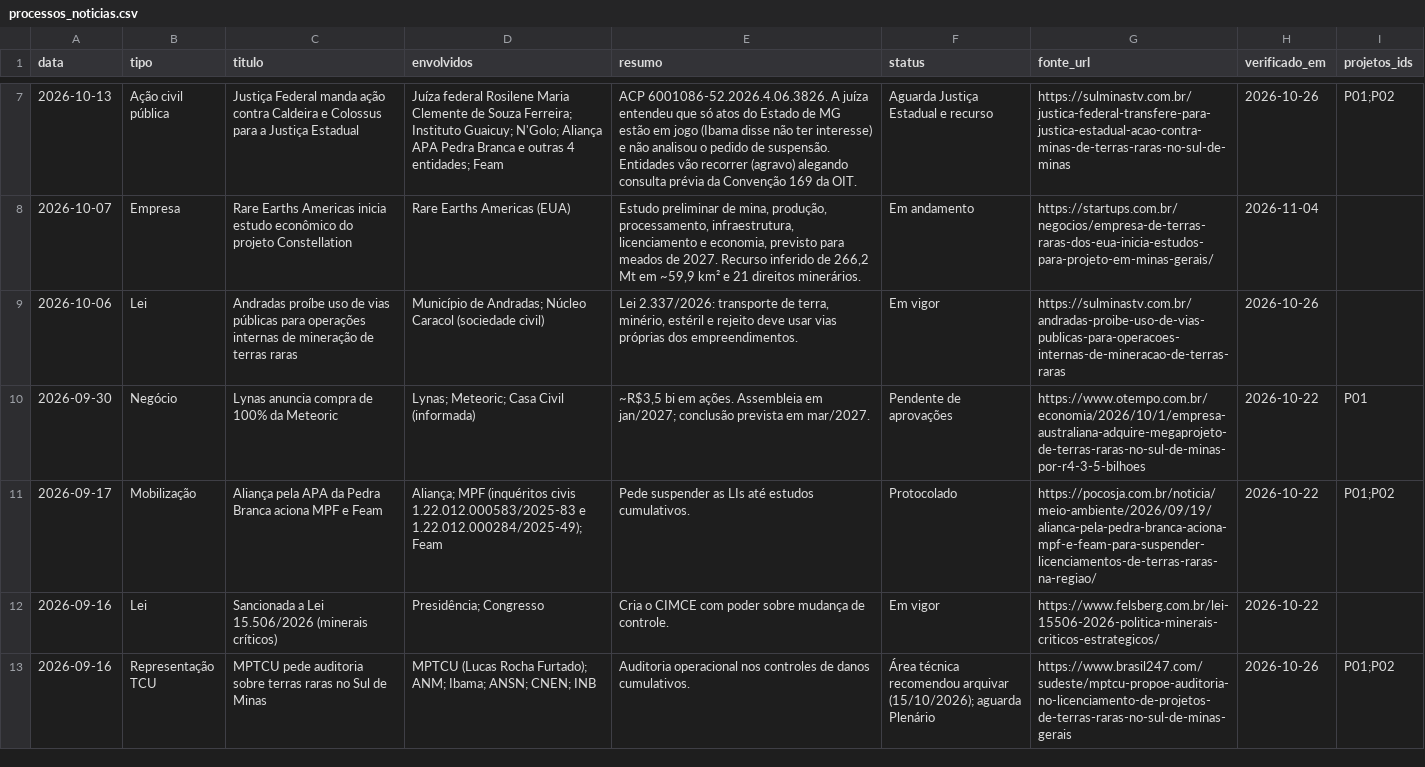
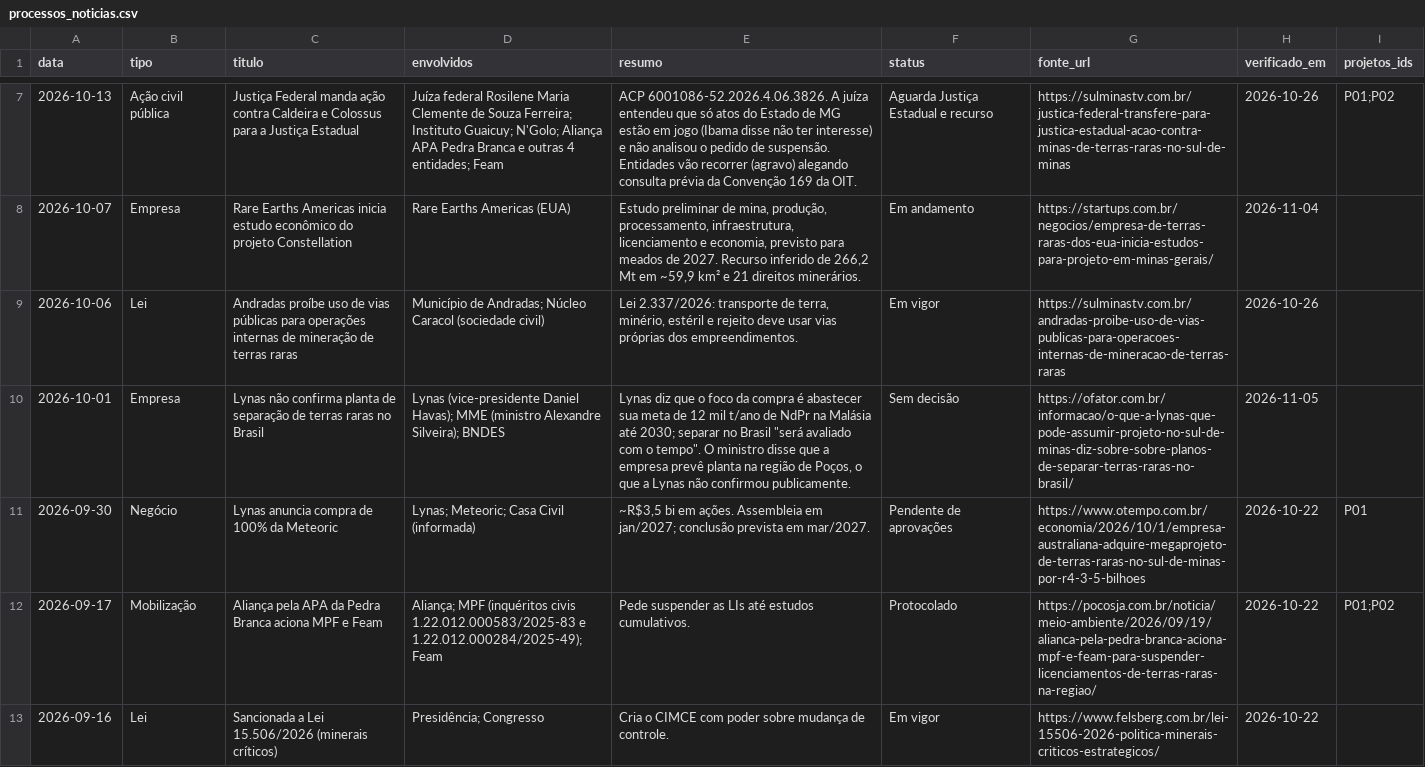
Before and after one commit to amarigo/segredos-abertos, a CSV file: terras-raras/dados/processos_noticias.csv, drawn as a sheet; only a part is shown, gaps mark what is left out; the shorter side is filled out with more unchanged rows.

```diff
--- a/terras-raras/dados/processos_noticias.csv
+++ b/terras-raras/dados/processos_noticias.csv
@@ -9,2 +9,3 @@ data,tipo,titulo,envolvidos,resumo,status,fonte_url,verificado_em,projetos_ids
 2026-10-06,Lei,Andradas proíbe uso de vias públicas para operações internas de mineração de terras raras,Município de Andradas; Núcleo Caracol (sociedade civil),"Lei 2.337/2026: transporte de terra, minério, estéril e rejeito deve usar vias próprias dos empreendimentos.",Em vigor,https://sulminastv.com.br/andradas-proibe-uso-de-vias-publicas-para-operacoes-internas-de-mineracao-de-terras-raras,2026-10-26,
+2026-10-01,Empresa,Lynas não confirma planta de separação de terras raras no Brasil,Lynas (vice-presidente Daniel Havas); MME (ministro Alexandre Silveira); BNDES,"Lynas diz que o foco da compra é abastecer sua meta de 12 mil t/ano de NdPr na Malásia até 2030; separar no Brasil ""será avaliado com o tempo"". O ministro disse que a empresa prevê planta na região de Poços, o que a Lynas não confirmou publicamente.",Sem decisão,https://ofator.com.br/informacao/o-que-a-lynas-que-pode-assumir-projeto-no-sul-de-minas-diz-sobre-sobre-planos-de-separar-terras-raras-no-brasil/,2026-11-05,
 2026-09-30,Negócio,Lynas anuncia compra de 100% da Meteoric,Lynas; Meteoric; Casa Civil (informada),"~R$3,5 bi em ações. Assembleia em jan/2027; conclusão prevista em mar/2027.",Pendente de aprovações,https://www.otempo.com.br/economia/2026/10/1/empresa-australiana-adquire-megaprojeto-de-terras-raras-no-sul-de-minas-por-r4-3-5-bilhoes,2026-10-22,P01
```
Also changed, not shown: terras-raras/dados/licencas.csv.
